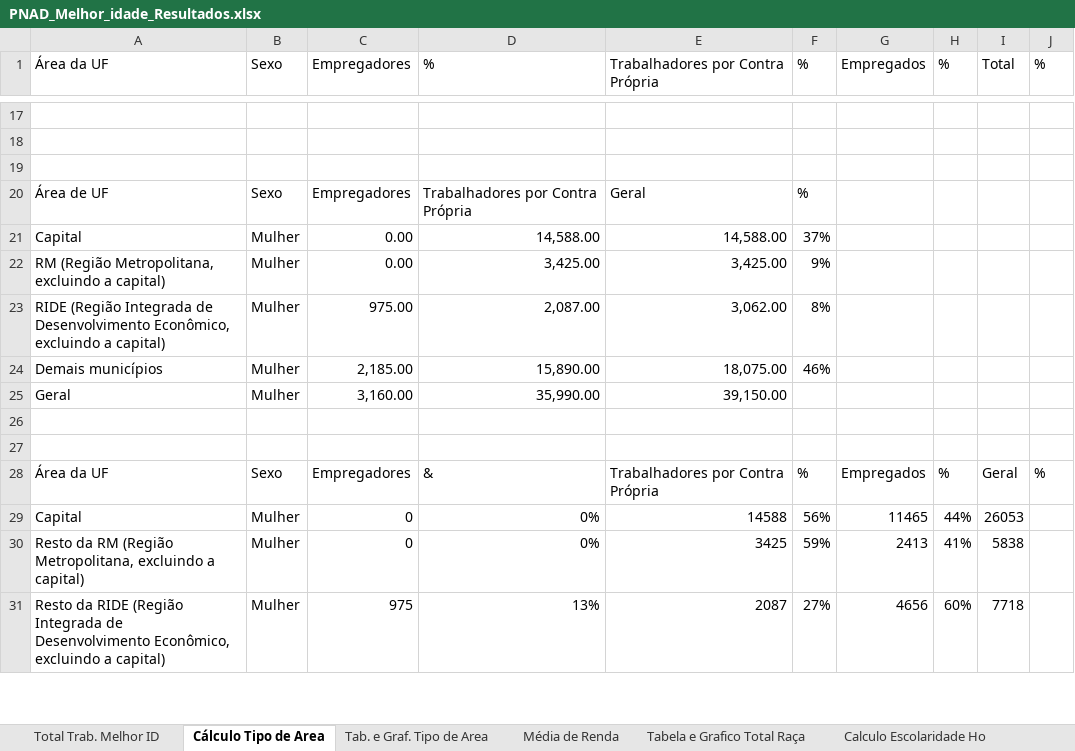
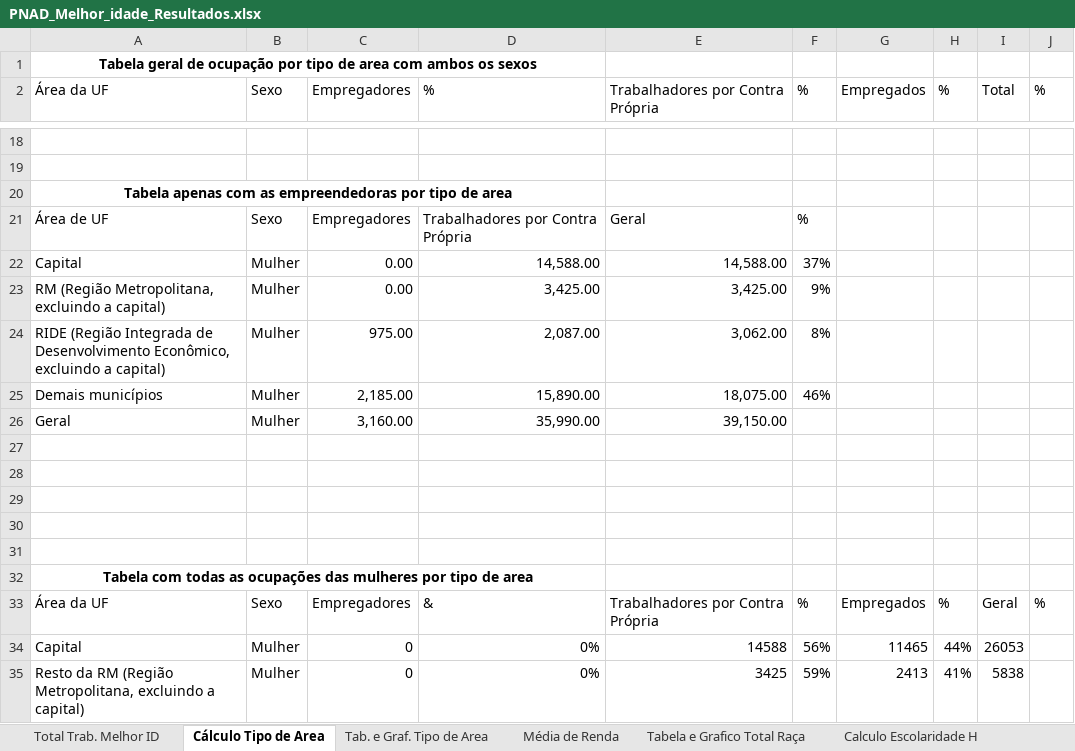
Before and after one commit to daianemartinst/lapei, an Excel workbook: 03_Sebrae/01_Relatório2022/Relatório_Sebrae2022/00_capítulo_PNADc/Planilha/PNAD_Melhor_idade_Resultados.xlsx, sheet Cálculo Tipo de Area, drawn as a sheet; only a part is shown, gaps mark what is left out; the shorter side is filled out with more unchanged rows; values as stored, in another font and other column widths than the file's, no borders; addresses are those after the commit; the diff names each change by its address in the sheet, - before the commit and + after, or states it on an @@ line.

```diff
--- a/03_Sebrae/01_Relatório2022/Relatório_Sebrae2022/00_capítulo_PNADc/Planilha/PNAD_Melhor_idade_Resultados.xlsx (sheet Cálculo Tipo de Area)
+++ b/03_Sebrae/01_Relatório2022/Relatório_Sebrae2022/00_capítulo_PNADc/Planilha/PNAD_Melhor_idade_Resultados.xlsx (sheet Cálculo Tipo de Area)
-sheet tab: Calculo Escolaridade Ho
+sheet tab: Calculo Escolaridade H
+row 1: Tabela geral de ocupação por tipo de area com ambos os sexos
-A20: (empty)
+A20: Tabela apenas com as empreendedoras por tipo de area
+A20:D20 merged
+row 29: (empty)
+row 30: (empty)
+row 31: (empty)
+row 32: Tabela com todas as ocupações das mulheres por tipo de area
```
Also changed, not shown: sheet Calculo Escolaridade M, sheet Total Trab. Melhor ID, sheet Tabela e Grafico Total Raça, formulas that keep their value, charts or pictures.
